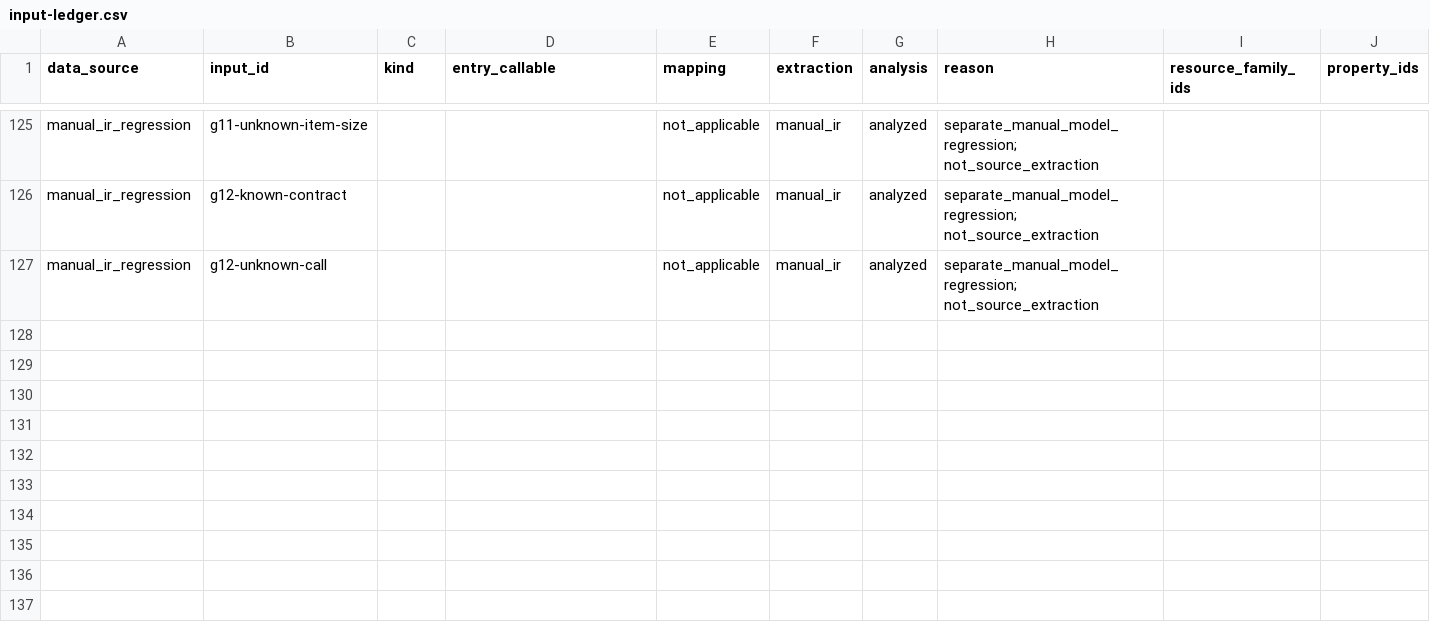
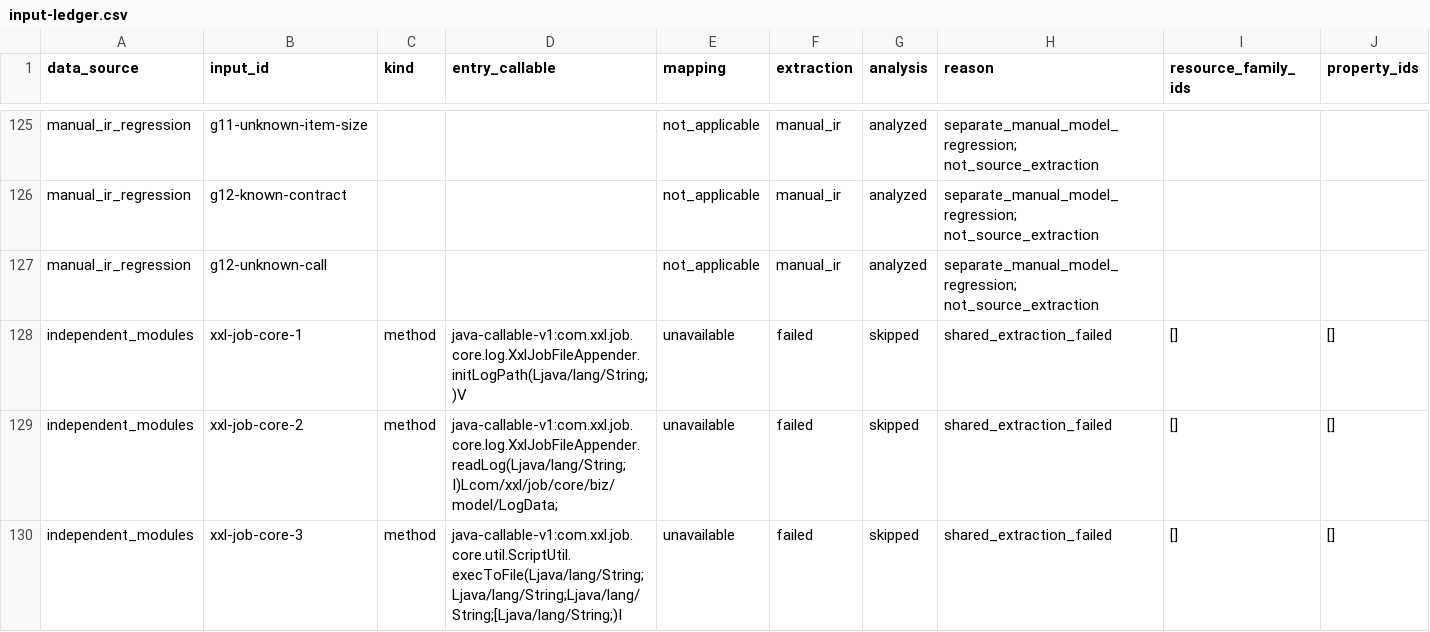
Before and after one commit to skadiscarlet/dos-analysis-java-web, a CSV file: reports/lifecycle-v1.2/input-ledger.csv, drawn as a sheet; only a part is shown, gaps mark what is left out; rows hold the shown columns only; the diff covers the shown part only; the diff names each change by its address in the sheet, - before the commit and + after, or states it on an @@ line.

Commit message:
docs(resource-lifecycle): evaluate authorized independent module scopes

```diff
--- a/reports/lifecycle-v1.2/input-ledger.csv
+++ b/reports/lifecycle-v1.2/input-ledger.csv
+row 128: independent_modules | xxl-job-core-1 | method | java-callable-v1:com.xxl.job.core.log.XxlJobFileAppender.initLogPath(Ljava/lang/String;)V | unavailable | failed | skipped | shared_extraction_failed | [] | []
+row 129: independent_modules | xxl-job-core-2 | method | java-callable-v1:com.xxl.job.core.log.XxlJobFileAppender.readLog(Ljava/lang/String;I)Lcom/xxl/job/core/biz/model/LogData; | unavailable | failed | skipped | shared_extraction_failed | [] | []
+row 130: independent_modules | xxl-job-core-3 | method | java-callable-v1:com.xxl.job.core.util.ScriptUtil.execToFile(Ljava/lang/String;Ljava/lang/String;Ljava/lang/String;[Ljava/lang/String;)I | unavailable | failed | skipped | shared_extraction_failed | [] | []
```
Also changed, not shown: 6 added rows elsewhere in this file, 25 other files.
